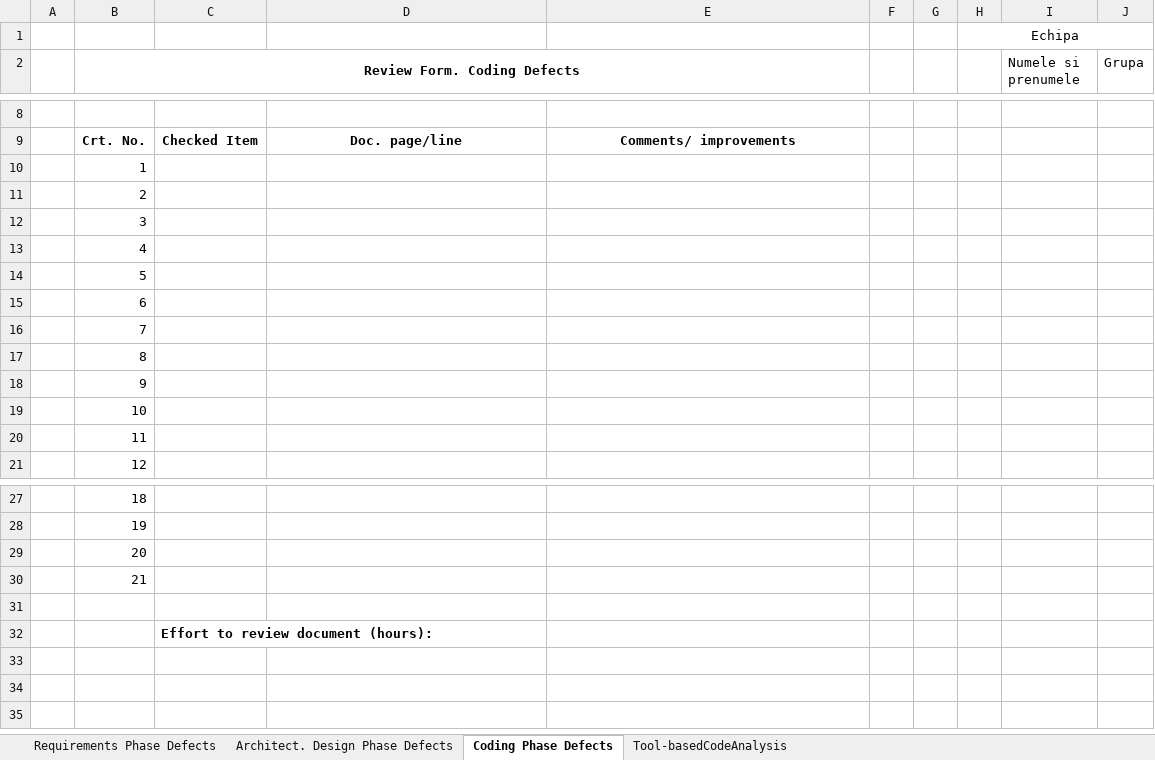
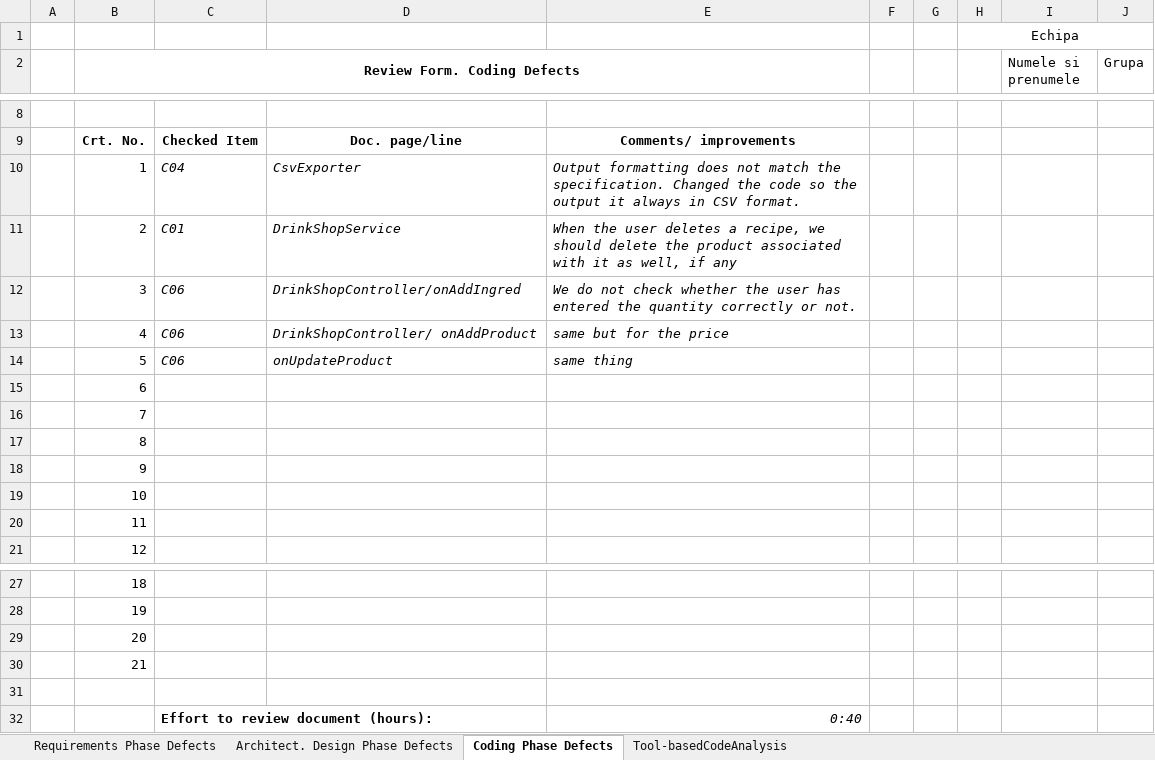
Before and after one commit to MoglanCal1n/VVSS---Echipa-Fantoma, an Excel workbook: docs/Lab01/Lab01_ReviewReport.xlsx, sheet Coding Phase Defects, drawn as a sheet; only a part is shown, gaps mark what is left out; values as stored, in another font and other column widths than the file's, no borders; the diff names each change by its address in the sheet, - before the commit and + after, or states it on an @@ line.

```diff
--- a/docs/Lab01/Lab01_ReviewReport.xlsx (sheet Coding Phase Defects)
+++ b/docs/Lab01/Lab01_ReviewReport.xlsx (sheet Coding Phase Defects)
-C10: (empty)
+C10: C04
-D10: (empty)
+D10: CsvExporter
-E10: (empty)
+E10: Output formatting does not match the specification. Changed the code so the output it always in CSV format.
-C11: (empty)
+C11: C01
-D11: (empty)
+D11: DrinkShopService
-E11: (empty)
+E11: When the user deletes a recipe, we should delete the product associated with it as well, if any
-C12:C14: (empty)
+C12:C14: C06
-D12: (empty)
+D12: DrinkShopController/onAddIngred
-E12: (empty)
+E12: We do not check whether the user has entered the quantity correctly or not.
-D13: (empty)
+D13: DrinkShopController/ onAddProduct
-E13: (empty)
+E13: same but for the price
-D14: (empty)
+D14: onUpdateProduct
-E14: (empty)
+E14: same thing
-E32: (empty)
+E32: 0:40
```
Also changed, not shown: sheet Tool-basedCodeAnalysis, 15 other files.
